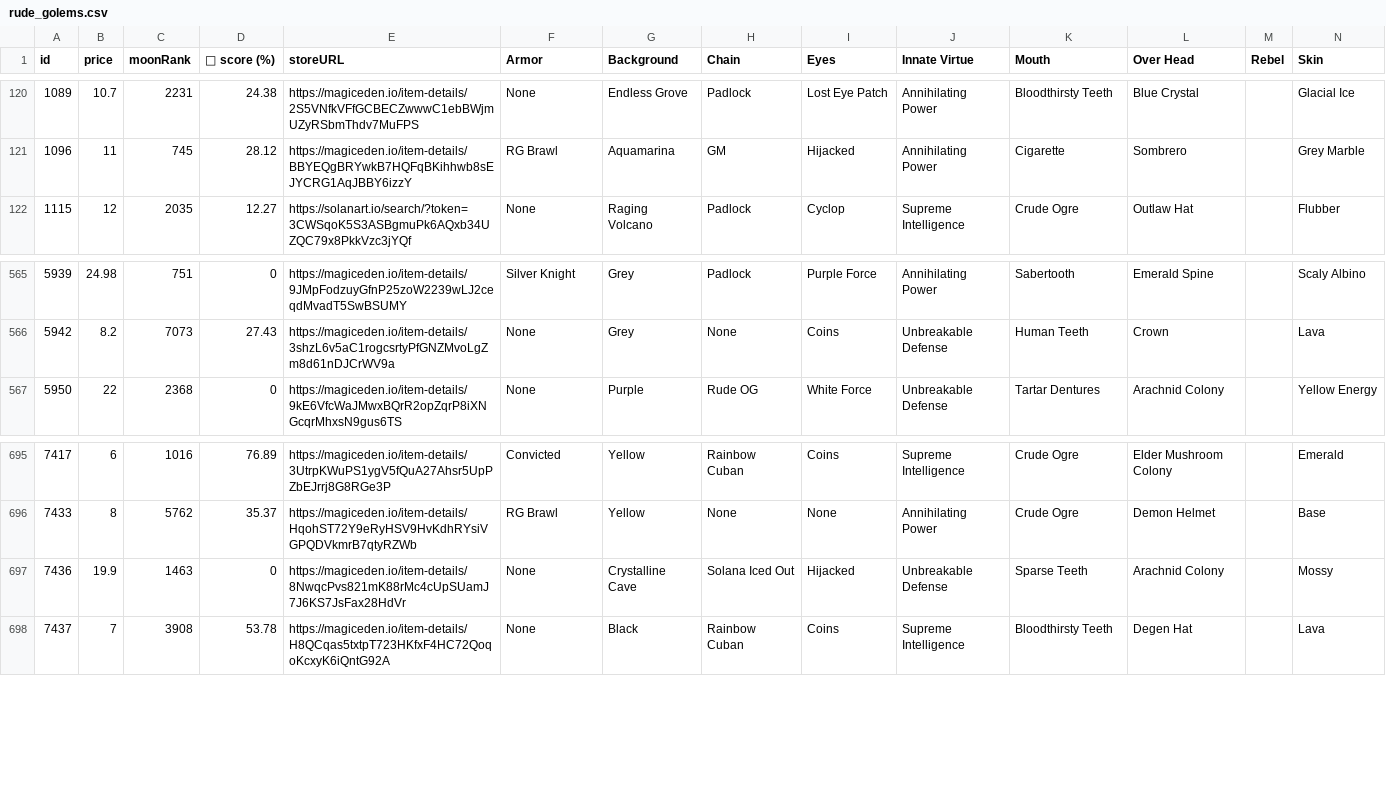
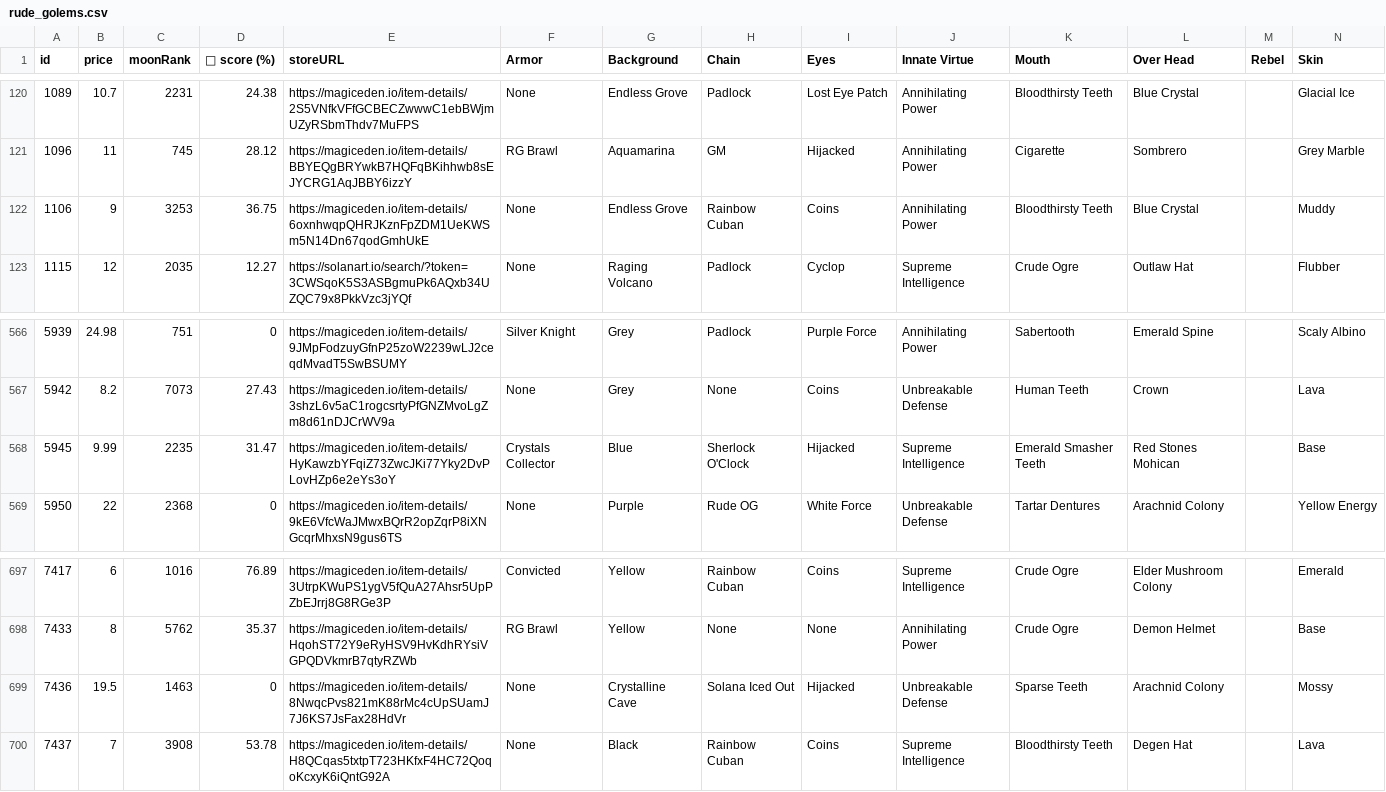
Before and after one commit to lsamoht/sol-nft-monitor, a CSV file: rude_golems.csv, drawn as a sheet; only a part is shown, gaps mark what is left out; addresses are those after the commit; rows hold the shown columns only; the diff names each change by its address in the sheet, - before the commit and + after, or states it on an @@ line.

Commit message:
Flat: latest data (2022-02-26T11:38:50.060Z) {   "date": "2022-02-26T11:38:50.060Z",   "files": [     {       "name": "rude_golems.csv",       "deltaBytes": 1286,       "source": "https://reqbin.com/echo/get/json"     },     {       "name": "sea_shanties.csv",       "deltaBytes": 0,       "source": "https://reqbin.com/echo/get/json"     },     {       "name": "balloonsville.csv",       "deltaBytes": 303,       "source": "https://reqbin.com/echo/get/json"     },     {       "name": "balloonsville.csv",       "deltaBytes": 0,       "source": "https://qzlsklfacc.medianetwork.cloud/get_nft?collection=balloonsville&page=0&limit=100&order=price-ASC&fits=any&trait=&search=&min=0&max=0&listed=true&ownedby=&attrib_count=&bid=all"     },     {       "name": "zilla_vs_kong.csv",       "deltaBytes": -229,       "source": "https://reqbin.com/echo/get/json"     }   ] }

```diff
--- a/rude_golems.csv
+++ b/rude_golems.csv
+row 122: 1106 | 9 | 3253 | 36.75 | https://magiceden.io/item-details/6oxnhwqpQHRJKznFpZDM1UeKWSm5N14Dn67qodGmhUkE | None | Endless Grove | Rainbow Cuban | Coins | Annihilating Power | Bloodthirsty Teeth | Blue Crystal |  | Muddy
+row 568: 5945 | 9.99 | 2235 | 31.47 | https://magiceden.io/item-details/HyKawzbYFqiZ73ZwcJKi77Yky2DvPLovHZp6e2eYs3oY | Crystals Collector | Blue | Sherlock O'Clock | Hijacked | Supreme Intelligence | Emerald Smasher Teeth | Red Stones Mohican |  | Base
-B699 (price): 19.9
+B699 (price): 19.5
```
Also changed, not shown: zilla_vs_kong.csv.
